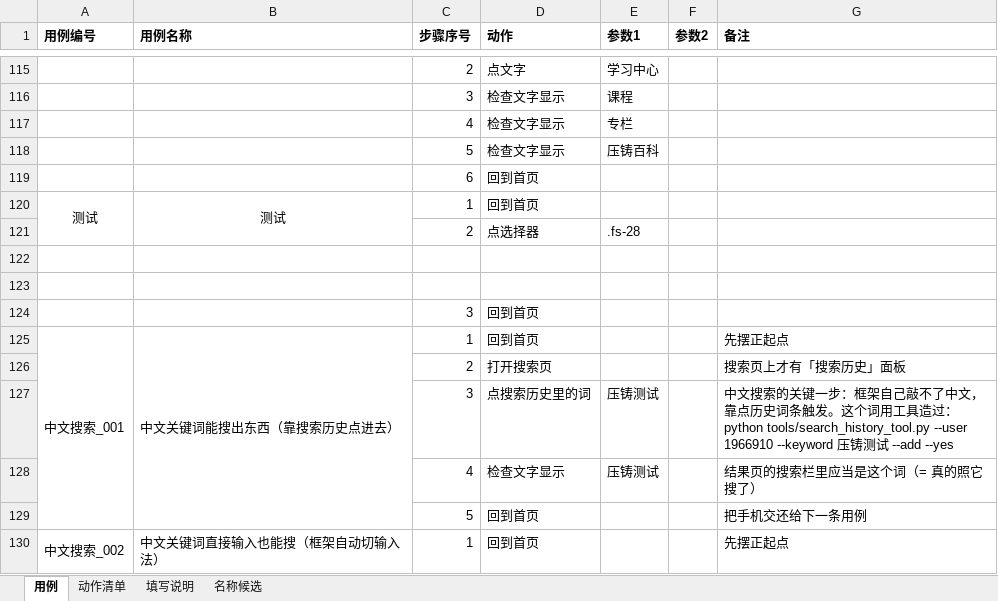
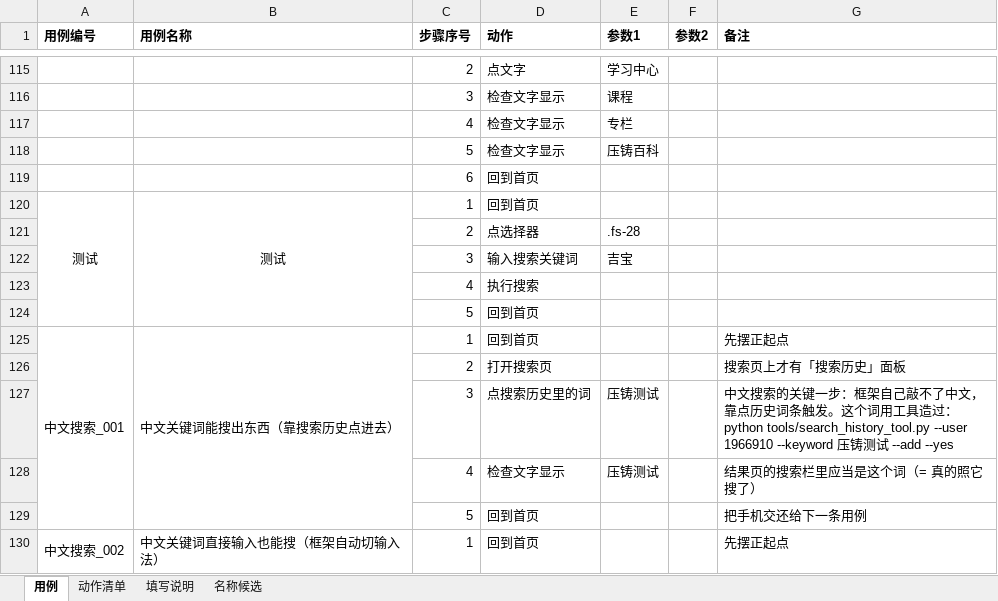
Before and after one commit to 1207328466-sys/Miniapp--gpt, an Excel workbook: cases/用例表.xlsx, sheet 用例, drawn as a sheet; only a part is shown, gaps mark what is left out; values as stored, in another font and other column widths than the file's, no borders; removed rows and columns are numbered as before the commit, all else as after; the diff names each change by its address in the sheet, - before the commit and + after, or states it on an @@ line.

```diff
--- a/cases/用例表.xlsx (sheet 用例)
+++ b/cases/用例表.xlsx (sheet 用例)
-A120:A121 merged
+A120:A124 merged
-B120:B121 merged
+B120:B124 merged
-row 122: (empty)
+row 122:  |  | 3 | 输入搜索关键词 | 吉宝
-row 123: (empty)
+row 123:  |  | 4 | 执行搜索
-C124 (步骤序号): 3
+C124 (步骤序号): 5
```
Also changed, not shown: 6 other files.
